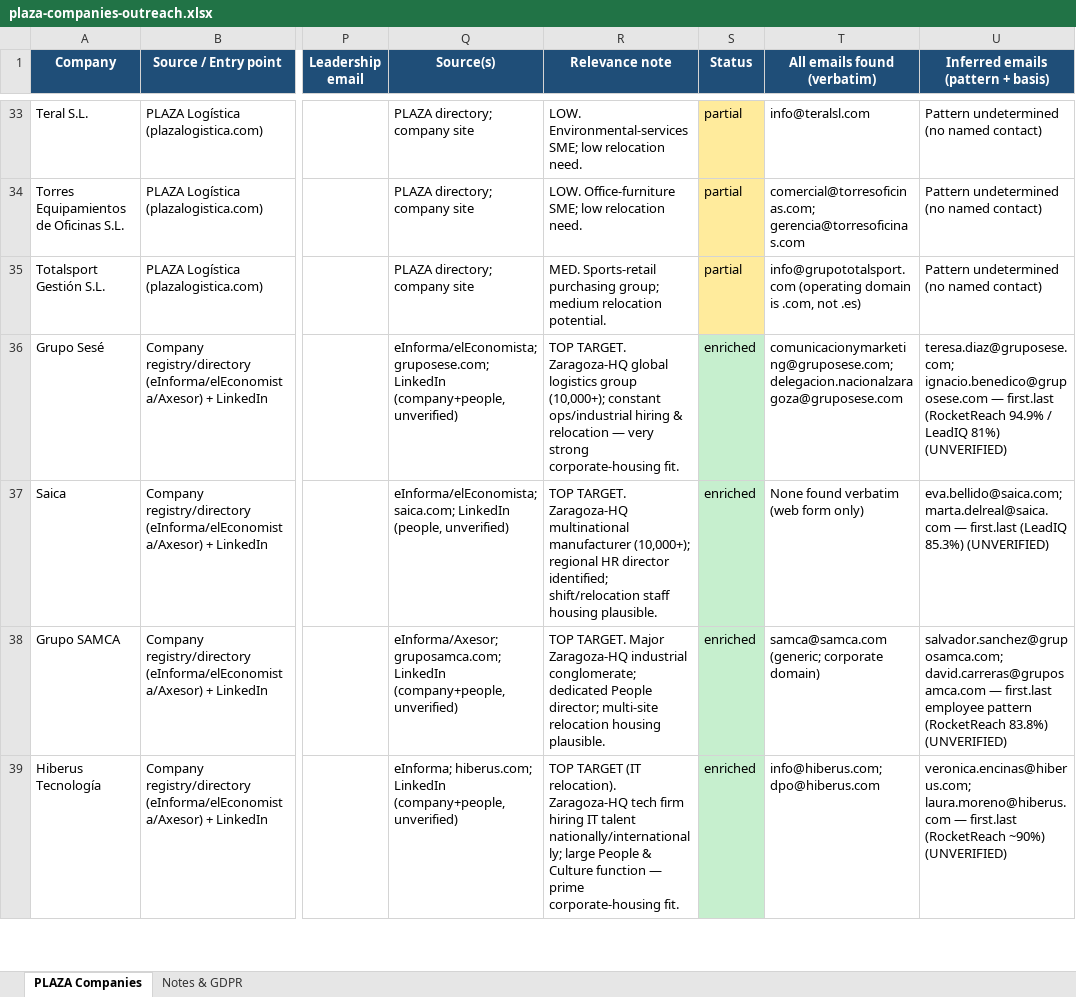
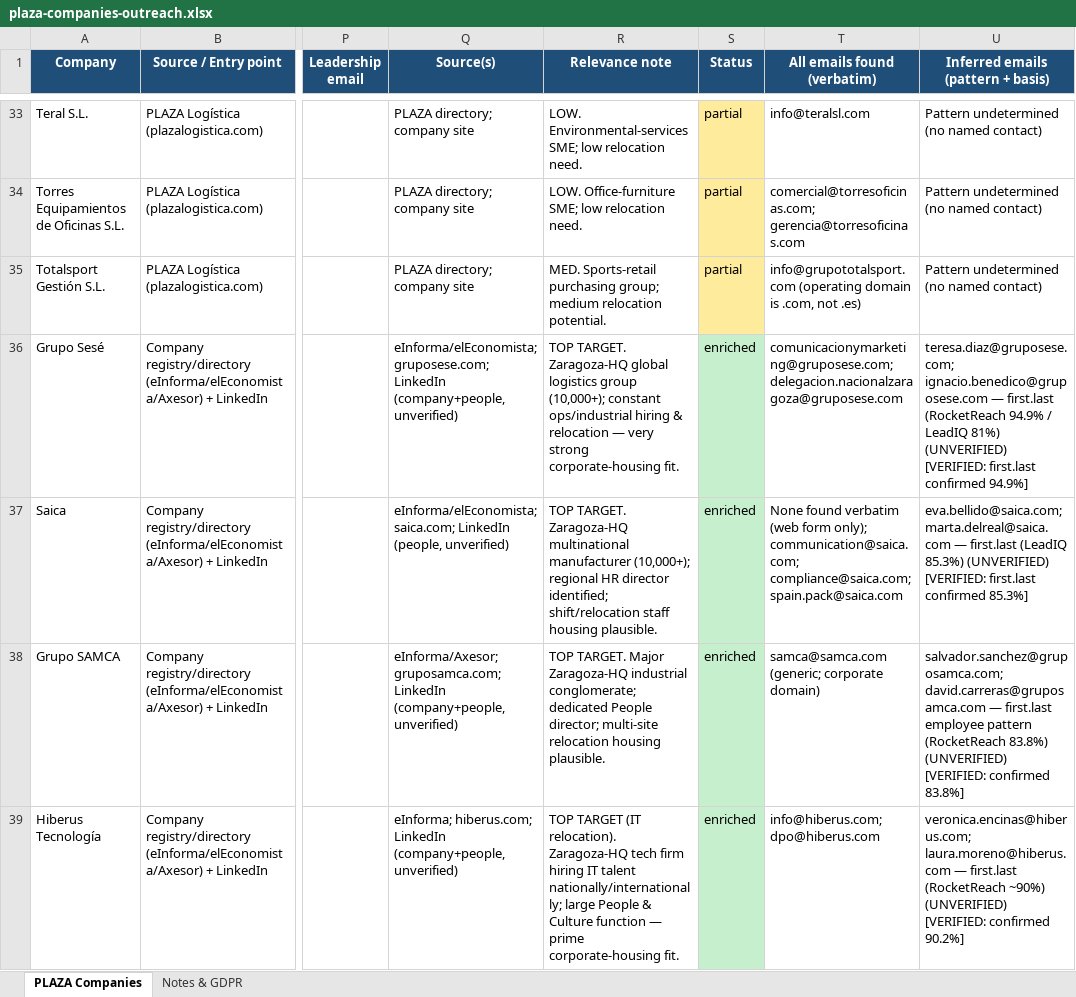
Before and after one commit to LucianoHildebrand-hash/ebrostay-site, an Excel workbook: market-outreach/research/plaza-companies-outreach.xlsx, sheet PLAZA Companies, drawn as a sheet; only a part is shown, gaps mark what is left out; values as stored, in another font and other column widths than the file's, no borders; the diff covers the shown part only; the diff names each change by its address in the sheet, - before the commit and + after, or states it on an @@ line.

```diff
--- a/market-outreach/research/plaza-companies-outreach.xlsx (sheet PLAZA Companies)
+++ b/market-outreach/research/plaza-companies-outreach.xlsx (sheet PLAZA Companies)
-U36: …81%) (UNVERIFIED)
+U36: …81%) (UNVERIFIED) [VERIFIED: first.last confirmed 94.9%]
-T37 (All emails found (verbatim)): …(web form only)
+T37 (All emails found (verbatim)): …(web form only); communication@saica.com; compliance@saica.com; spain.pack@saica.com
-U37: …85.3%) (UNVERIFIED)
+U37: …85.3%) (UNVERIFIED) [VERIFIED: first.last confirmed 85.3%]
-U38: …83.8%) (UNVERIFIED)
+U38: …83.8%) (UNVERIFIED) [VERIFIED: confirmed 83.8%]
-U39: …~90%) (UNVERIFIED)
+U39: …~90%) (UNVERIFIED) [VERIFIED: confirmed 90.2%]
```
Also changed, not shown: 35 edited cells elsewhere in this sheet, 1 other file.
